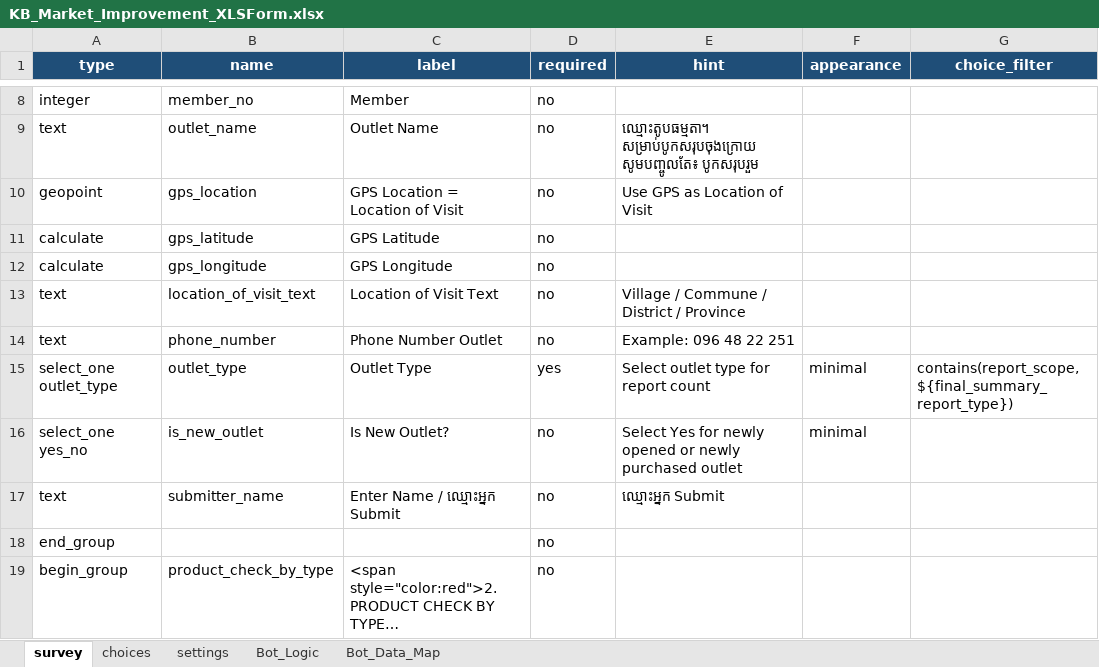
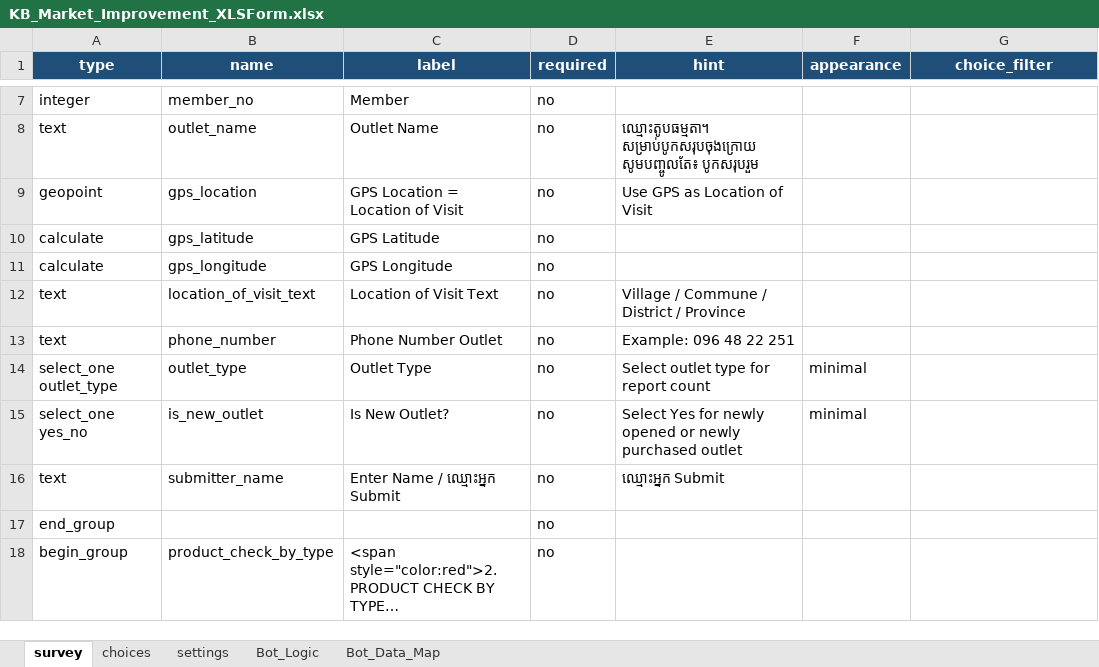
Before and after one commit to phearomITE/Market_Survey, an Excel workbook: templates/KB_Market_Improvement_XLSForm.xlsx, sheet survey, drawn as a sheet; only a part is shown, gaps mark what is left out; long unchanged cells end in …; values as stored, in another font and other column widths than the file's, no borders; addresses are those after the commit; the diff covers the shown part only; the diff names each change by its address in the sheet, - before the commit and + after, or states it on an @@ line.

Commit message:
Restore export commands and speed up reports

```diff
--- a/templates/KB_Market_Improvement_XLSForm.xlsx (sheet survey)
+++ b/templates/KB_Market_Improvement_XLSForm.xlsx (sheet survey)
-D14 (required): yes
+D14 (required): no
-G14 (choice_filter): contains(report_scope, ${final_summary_report_type})
+G14 (choice_filter): (empty)
```
Also changed, not shown: 1 added row, 62 removed rows and 79 edited cells elsewhere in this sheet, sheet Bot_Data_Map, sheet Bot_Logic, sheet choices, sheet settings, templates/template_horeca.xlsx, 15 other files.
